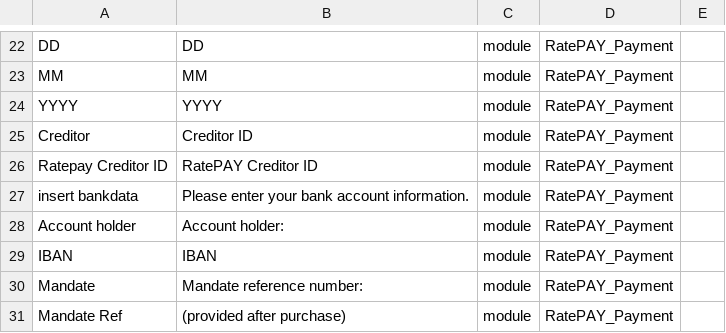
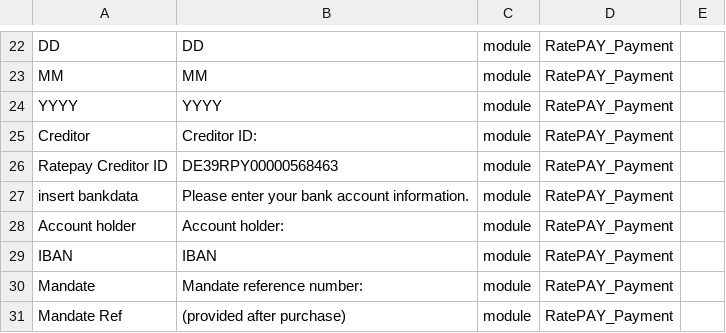
Before and after one commit to ratepay/magento2-module, a CSV file: i18n/en_GB.csv, drawn as a sheet; only a part is shown, gaps mark what is left out.

```diff
--- a/i18n/en_GB.csv
+++ b/i18n/en_GB.csv
@@ -24,4 +24,4 @@ MM,MM,module,RatePAY_Payment
 YYYY,YYYY,module,RatePAY_Payment
-"Creditor","Creditor ID",module,RatePAY_Payment
-"Ratepay Creditor ID","RatePAY Creditor ID",module,RatePAY_Payment
+"Creditor","Creditor ID: ",module,RatePAY_Payment
+"Ratepay Creditor ID","DE39RPY00000568463",module,RatePAY_Payment
 "insert bankdata","Please enter your bank account information.",module,RatePAY_Payment
```
Also changed, not shown: i18n/en_US.csv, i18n/fr_BE.csv, 2 other files.
